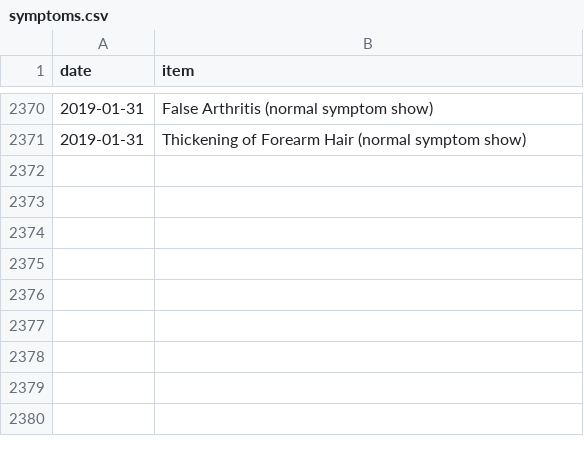
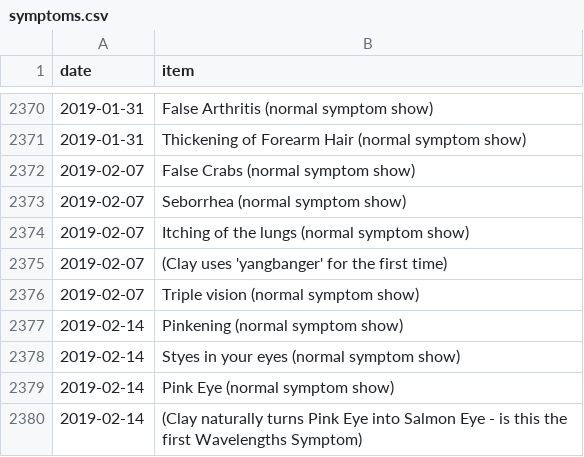
Before and after one commit to SpikeyBXL/thursdaywavelengths, a CSV file: data/symptoms.csv, drawn as a sheet; only a part is shown, gaps mark what is left out; the diff names each change by its address in the sheet, - before the commit and + after, or states it on an @@ line.

Commit message:
Valentine's 2019
Added new symptoms and associated dates to the symptoms dataset.

```diff
--- a/data/symptoms.csv
+++ b/data/symptoms.csv
+row 2372: 2019-02-07 | False Crabs (normal symptom show)
+row 2373: 2019-02-07 | Seborrhea (normal symptom show)
+row 2374: 2019-02-07 | Itching of the lungs (normal symptom show)
+row 2375: 2019-02-07 | (Clay uses 'yangbanger' for the first time)
+row 2376: 2019-02-07 | Triple vision (normal symptom show)
+row 2377: 2019-02-14 | Pinkening (normal symptom show)
+row 2378: 2019-02-14 | Styes in your eyes (normal symptom show)
+row 2379: 2019-02-14 | Pink Eye (normal symptom show)
+row 2380: 2019-02-14 | (Clay naturally turns Pink Eye into Salmon Eye - is this the first Wavelengths Symptom)
```
